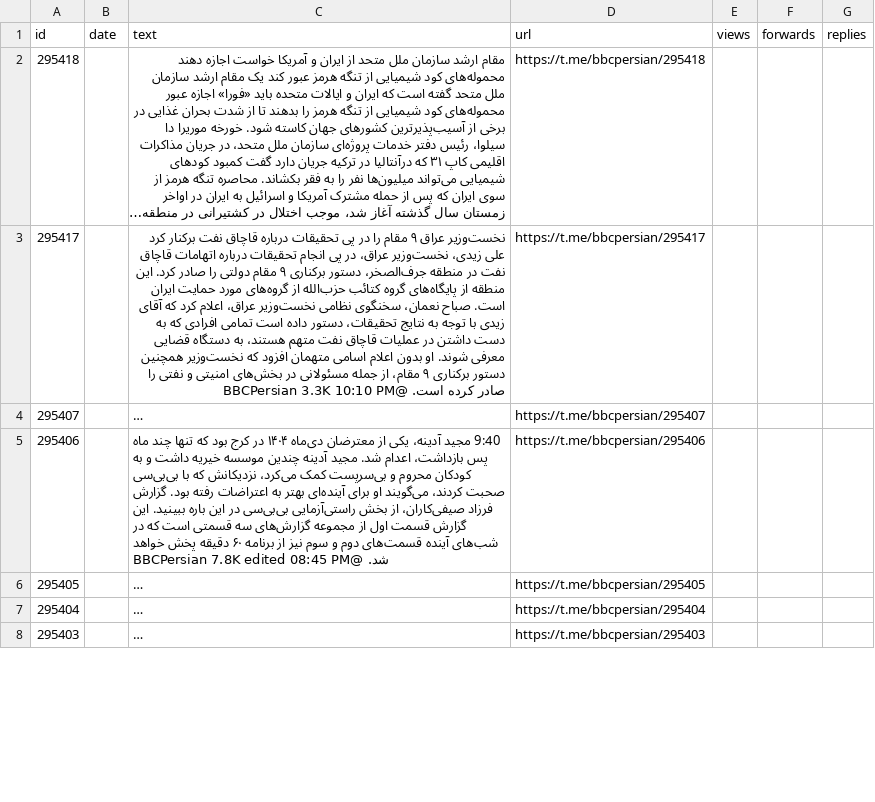
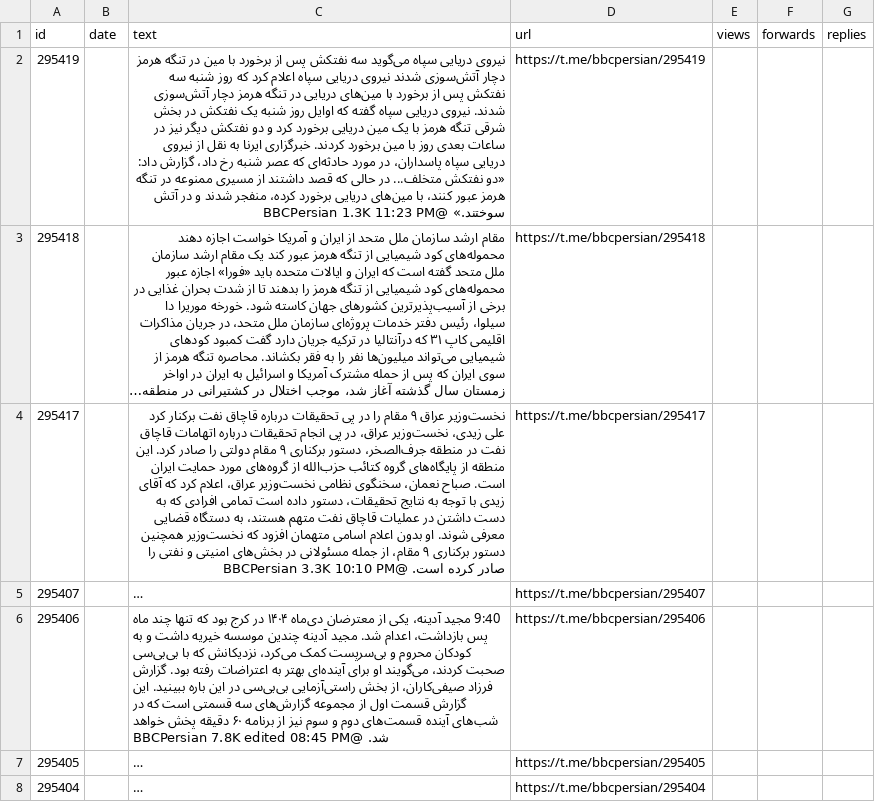
Before and after one commit to alipoorkaramali/new-youtube-SoundCloud-downloader, a CSV file: Download/telegram_downloads/bbcpersian/bbcpersian_posts.csv, drawn as a sheet; only a part is shown; the shorter side is filled out with more unchanged rows; long unchanged cells end in …; the diff covers the shown part only; the diff names each change by its address in the sheet, - before the commit and + after, or states it on an @@ line.

```diff
--- a/Download/telegram_downloads/bbcpersian/bbcpersian_posts.csv
+++ b/Download/telegram_downloads/bbcpersian/bbcpersian_posts.csv
+row 2: 295419 |  | نیروی دریایی سپاه می‌گوید سه نفتکش پس از برخورد با مین در تنگه هرمز دچار آتش‌سوزی شدند نیروی دریایی سپاه اعلام کرد که روز شنبه سه نفتکش پس از برخورد با مین‌های دریایی در تنگه هرمز دچار آتش‌سوزی شدند. نیروی دریایی سپاه گفته که اوایل روز شنبه یک نفتکش در بخش شرقی تنگه هرمز با یک مین دریایی برخورد کرد و دو نفتکش دیگر نیز در ساعات بعدی روز با مین برخورد کردند. خبرگزاری ایرنا به نقل از نیروی دریایی سپاه پاسداران، در مورد حادثه‌ای که عصر شنبه رخ داد، گزارش داد: «دو نفتکش متخلف... در حالی که قصد داشتند از مسیری ممنوعه در تنگه هرمز عبور کنند، با مین‌های دریایی برخورد کرده، منفجر شدند و در آتش سوختند.» @BBCPersian 1.3K 11:23 PM | https://t.me/bbcpersian/295419
```
Also changed, not shown: 1 removed row elsewhere in this file, 6 other files.
